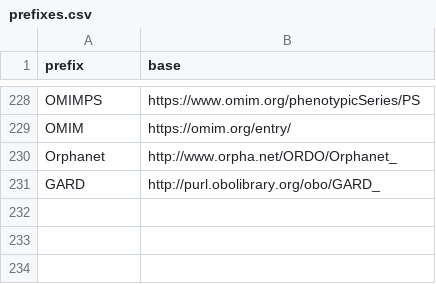
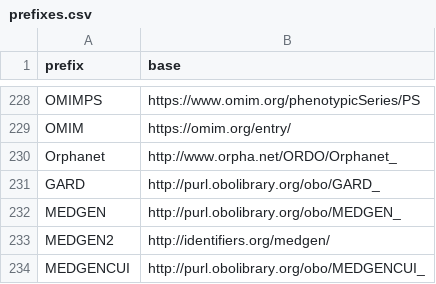
Before and after one commit to monarch-initiative/mondo-ingest, a CSV file: src/ontology/config/prefixes.csv, drawn as a sheet; only a part is shown, gaps mark what is left out.

Commit message:
- Add: MedGen prefixes to prefixes.csv - Add: config/medgen.yml

```diff
--- a/src/ontology/config/prefixes.csv
+++ b/src/ontology/config/prefixes.csv
@@ -231 +231,4 @@ Orphanet,http://www.orpha.net/ORDO/Orphanet_
 GARD,http://purl.obolibrary.org/obo/GARD_
+MEDGEN,http://purl.obolibrary.org/obo/MEDGEN_
+MEDGEN2,http://identifiers.org/medgen/
+MEDGENCUI,http://purl.obolibrary.org/obo/MEDGENCUI_
```
Also changed, not shown: 8 other files.
